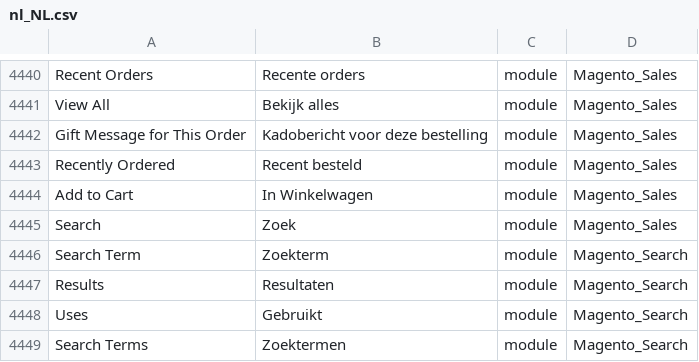
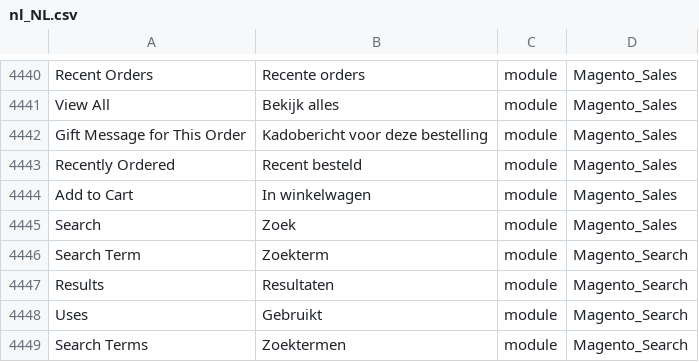
Before and after one commit to rakibabu/language_nl_nl, a CSV file: nl_NL.csv, drawn as a sheet; only a part is shown, gaps mark what is left out; the diff names each change by its address in the sheet, - before the commit and + after, or states it on an @@ line.

Commit message:
Auto translate 20/01/2017 00:00:01

```diff
--- a/nl_NL.csv
+++ b/nl_NL.csv
-B4444: In Winkelwagen
+B4444: In winkelwagen
```
